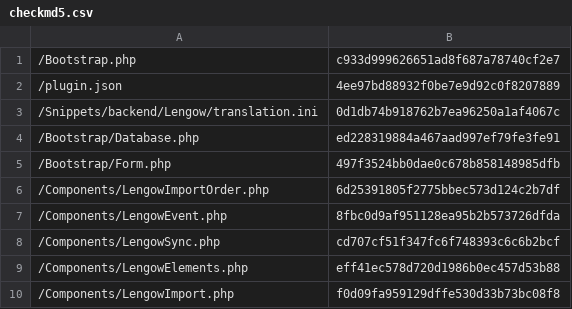
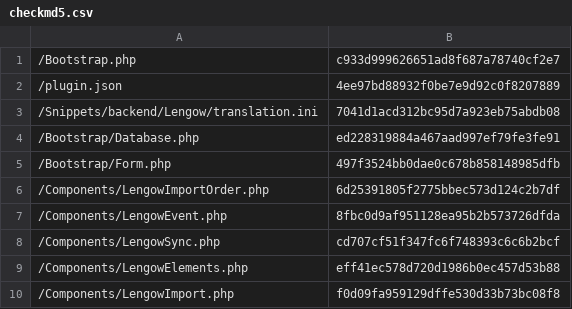
Before and after one commit to lengow/plugin-shopware, a CSV file: Toolbox/checkmd5.csv, drawn as a sheet; only a part is shown.

Commit message:
Import transifex translations for log file

```diff
--- a/Toolbox/checkmd5.csv
+++ b/Toolbox/checkmd5.csv
@@ -2,3 +2,3 @@
 /plugin.json|4ee97bd88932f0be7e9d92c0f8207889
-/Snippets/backend/Lengow/translation.ini|0d1db74b918762b7ea96250a1af4067c
+/Snippets/backend/Lengow/translation.ini|7041d1acd312bc95d7a923eb75abdb08
 /Bootstrap/Database.php|ed228319884a467aad997ef79fe3fe91
```
Also changed, not shown: 2 other files.
